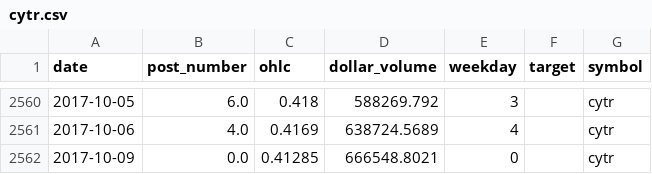
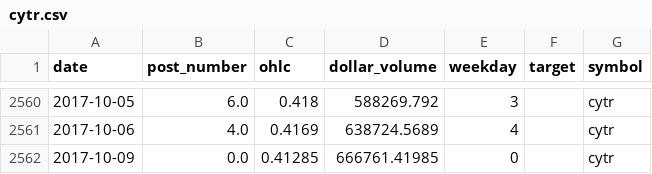
Before and after one commit to schustda/Penny-Stock-Predictor, a CSV file: data/data/cytr.csv, drawn as a sheet; only a part is shown, gaps mark what is left out.

```diff
--- a/data/data/cytr.csv
+++ b/data/data/cytr.csv
@@ -2561,2 +2561,2 @@ date,post_number,ohlc,dollar_volume,weekday,target,symbol
 2017-10-06,4.0,0.4169,638724.5689,4,,cytr
-2017-10-09,0.0,0.41285,666548.8021,0,,cytr
+2017-10-09,0.0,0.41285,666761.41985,0,,cytr
```
Also changed, not shown: data/data/adtm.csv, data/data/amfe.csv, 39 other files.
